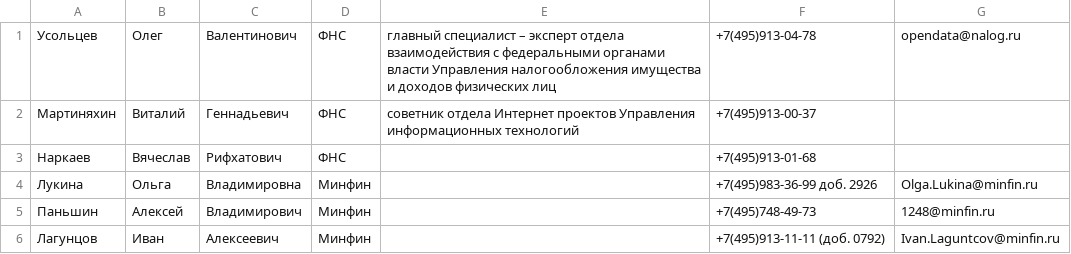
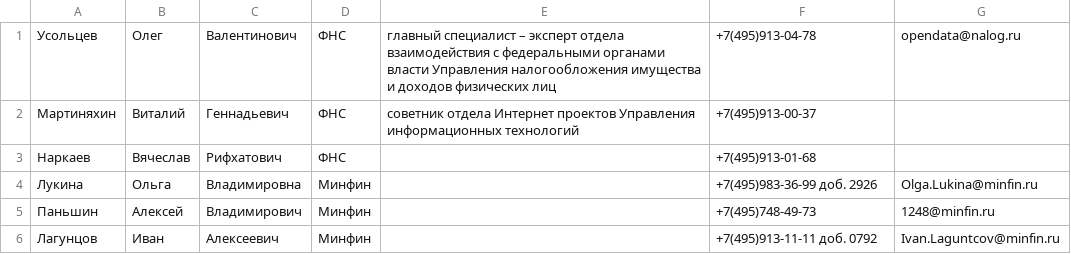
Before and after one commit to patvit/project13, a CSV file: phonebook.csv, drawn as a sheet; the diff names each change by its address in the sheet, - before the commit and + after, or states it on an @@ line.

```diff
--- a/phonebook.csv
+++ b/phonebook.csv
-F6: +7(495)913-11-11 (доб. 0792)
+F6: +7(495)913-11-11 доб. 0792
```
Also changed, not shown: 1 other file.
